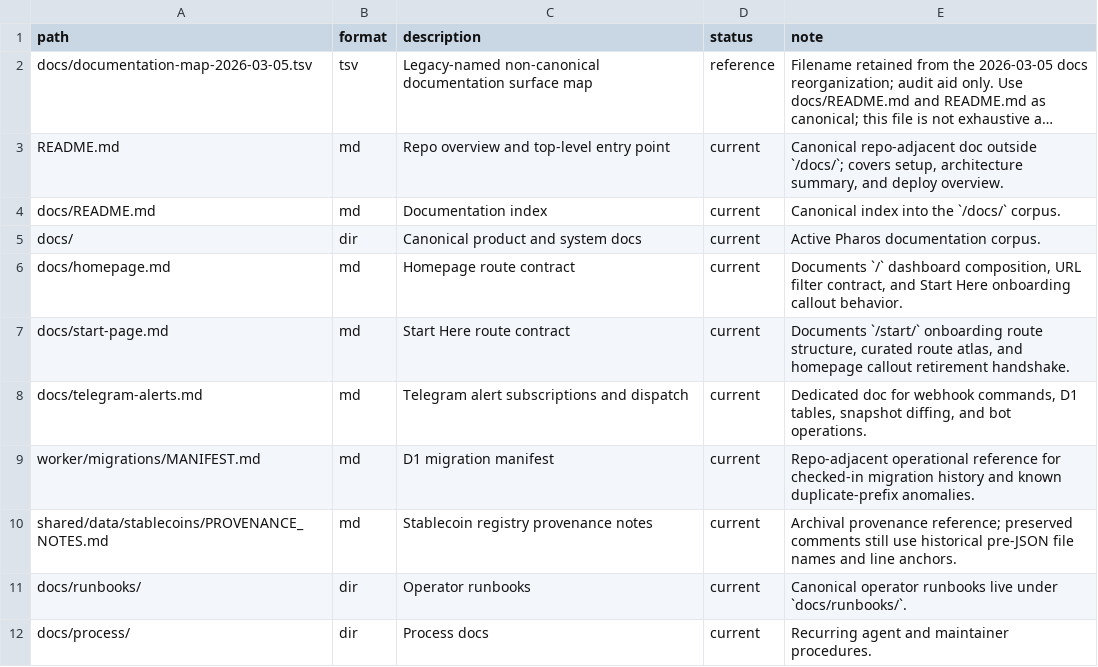
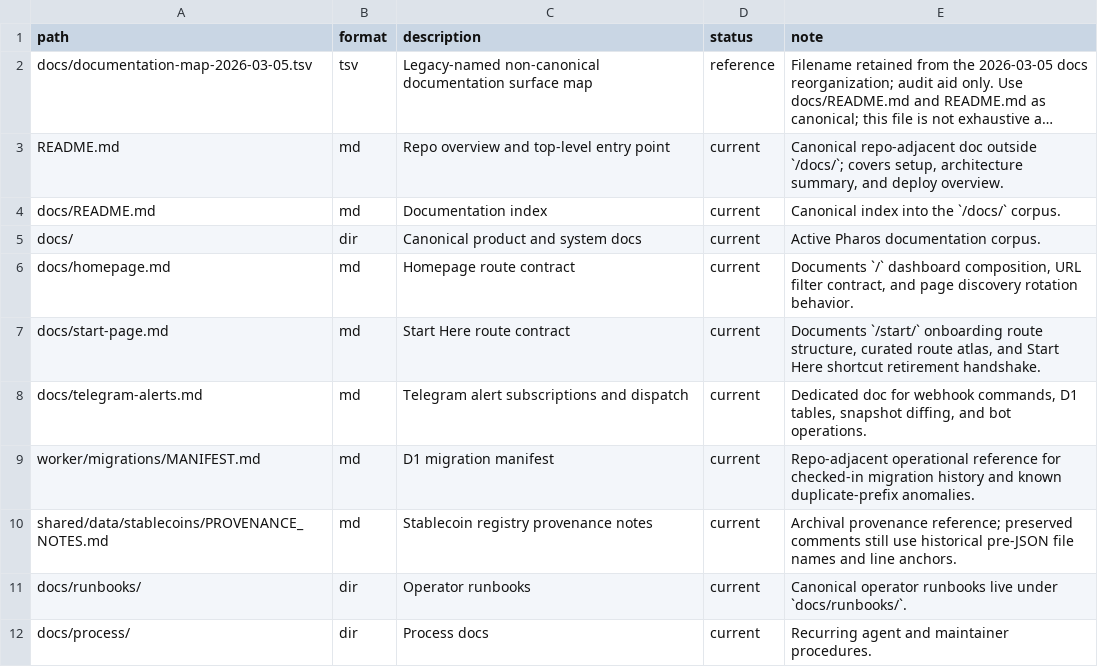
Before and after one commit to TokenBrice/pharos-watch, a TSV file: docs/documentation-map-2026-03-05.tsv, drawn as a sheet; long unchanged cells end in ….

Commit message:
docs(homepage): document page discovery and storage rotation

```diff
--- a/docs/documentation-map-2026-03-05.tsv
+++ b/docs/documentation-map-2026-03-05.tsv
@@ -5,4 +5,4 @@ docs/README.md	md	Documentation index	current	Canonical index into the `/docs/`
 docs/	dir	Canonical product and system docs	current	Active Pharos documentation corpus.
-docs/homepage.md	md	Homepage route contract	current	Documents `/` dashboard composition, URL filter contract, and Start Here onboarding callout behavior.
-docs/start-page.md	md	Start Here route contract	current	Documents `/start/` onboarding route structure, curated route atlas, and homepage callout retirement handshake.
+docs/homepage.md	md	Homepage route contract	current	Documents `/` dashboard composition, URL filter contract, and page discovery rotation behavior.
+docs/start-page.md	md	Start Here route contract	current	Documents `/start/` onboarding route structure, curated route atlas, and Start Here shortcut retirement handshake.
 docs/telegram-alerts.md	md	Telegram alert subscriptions and dispatch	current	Dedicated doc for webhook commands, D1 tables, snapshot diffing, and bot operations.
```
Also changed, not shown: 7 other files.
